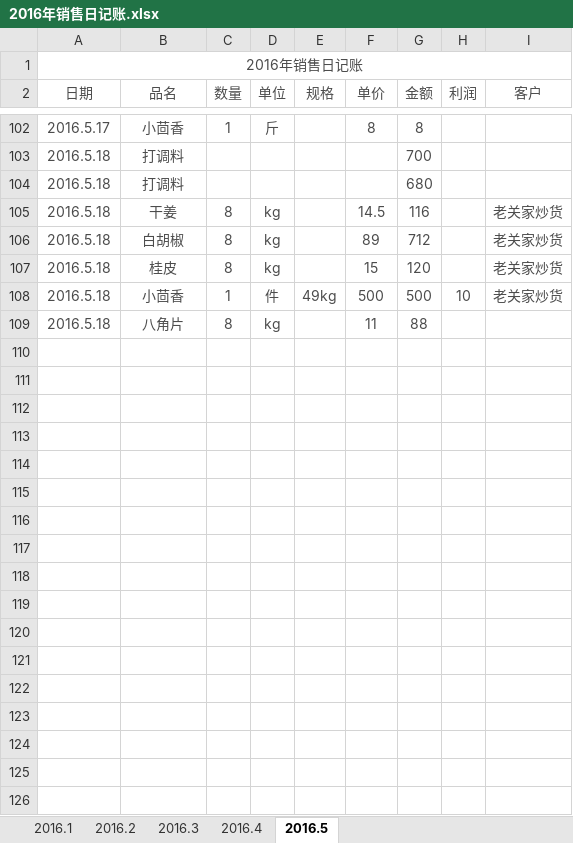
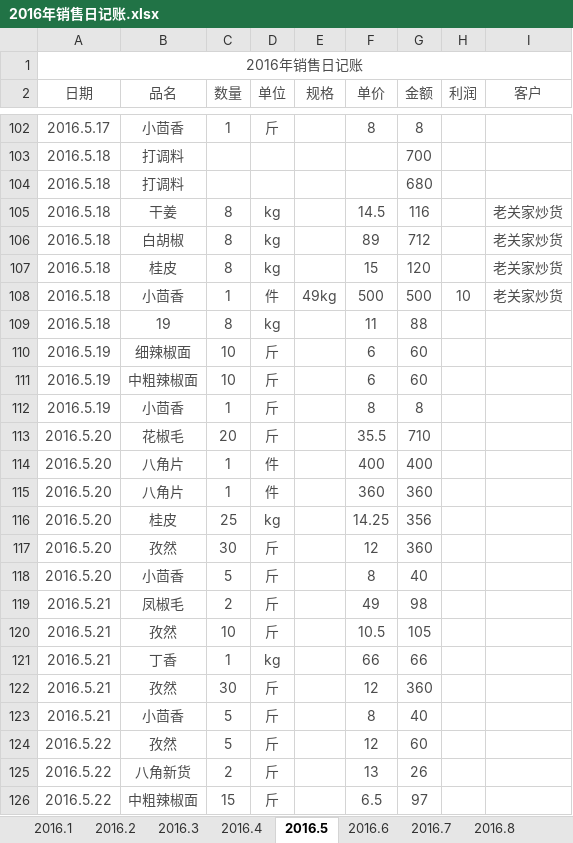
Before and after one commit to zhoukunwei/learngit, an Excel workbook: 2016年销售日记账.xlsx, sheet 2016.5, drawn as a sheet; only a part is shown, gaps mark what is left out; values as stored, in another font and other column widths than the file's, no borders; the diff covers the shown part only; the diff names each change by its address in the sheet, - before the commit and + after, or states it on an @@ line.

```diff
--- a/2016年销售日记账.xlsx (sheet 2016.5)
+++ b/2016年销售日记账.xlsx (sheet 2016.5)
+sheet tab: 2016.6
+sheet tab: 2016.7
+sheet tab: 2016.8
-B109 (品名): 八角片
+B109 (品名): 19
+row 110: 2016.5.19 | 细辣椒面 | 10 | 斤 |  | 6 | 60
+row 111: 2016.5.19 | 中粗辣椒面 | 10 | 斤 |  | 6 | 60
+row 112: 2016.5.19 | 小茴香 | 1 | 斤 |  | 8 | 8
+row 113: 2016.5.20 | 花椒毛 | 20 | 斤 |  | 35.5 | 710
+row 114: 2016.5.20 | 八角片 | 1 | 件 |  | 400 | 400
+row 115: 2016.5.20 | 八角片 | 1 | 件 |  | 360 | 360
+row 116: 2016.5.20 | 桂皮 | 25 | kg |  | 14.25 | 356
+row 117: 2016.5.20 | 孜然 | 30 | 斤 |  | 12 | 360
+row 118: 2016.5.20 | 小茴香 | 5 | 斤 |  | 8 | 40
+row 119: 2016.5.21 | 凤椒毛 | 2 | 斤 |  | 49 | 98
+row 120: 2016.5.21 | 孜然 | 10 | 斤 |  | 10.5 | 105
+row 121: 2016.5.21 | 丁香 | 1 | kg |  | 66 | 66
+row 122: 2016.5.21 | 孜然 | 30 | 斤 |  | 12 | 360
+row 123: 2016.5.21 | 小茴香 | 5 | 斤 |  | 8 | 40
+row 124: 2016.5.22 | 孜然 | 5 | 斤 |  | 12 | 60
+row 125: 2016.5.22 | 八角新货 | 2 | 斤 |  | 13 | 26
+row 126: 2016.5.22 | 中粗辣椒面 | 15 | 斤 |  | 6.5 | 97
```
Also changed, not shown: 36 added rows and 17 edited cells elsewhere in this sheet.
